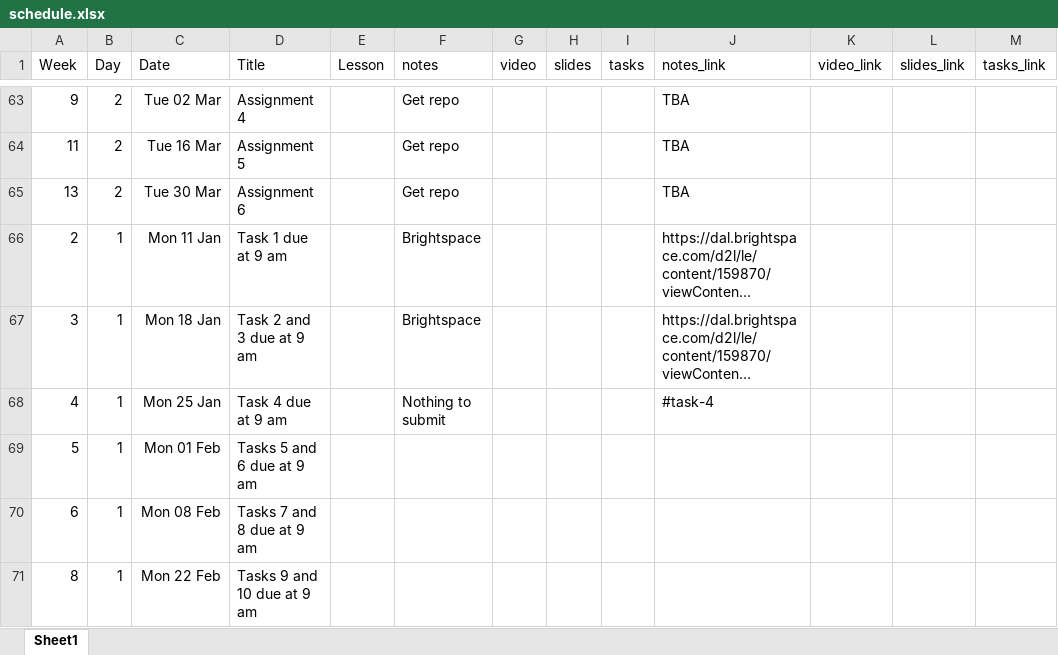
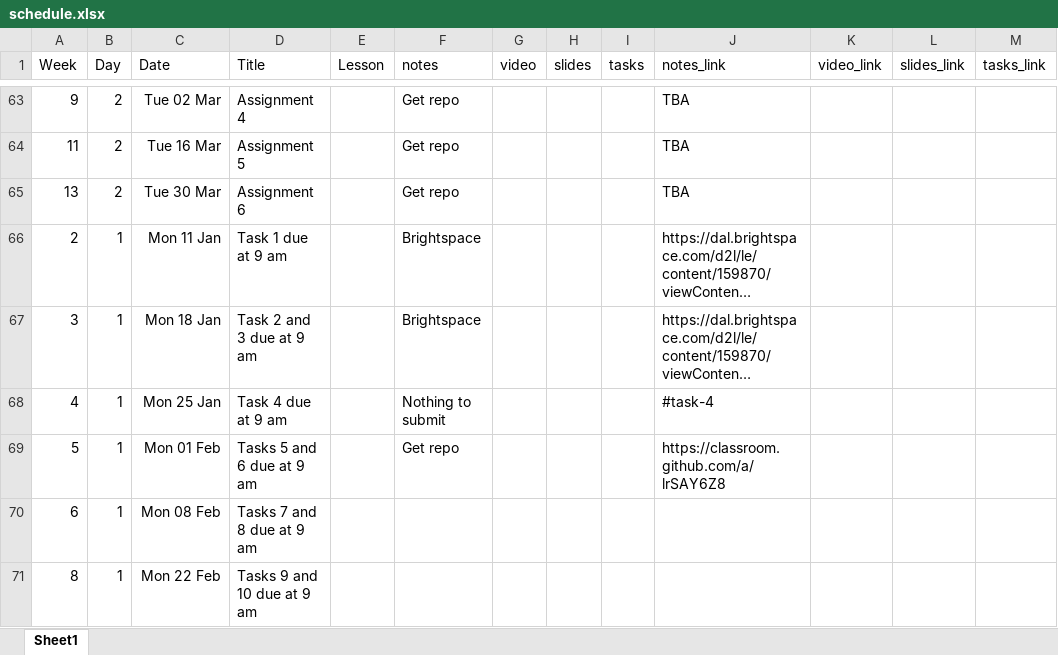
Before and after one commit to AndrewIrwin/data-visualization, an Excel workbook: schedule.xlsx, sheet Sheet1, drawn as a sheet; only a part is shown, gaps mark what is left out; long unchanged cells end in …; values as stored, in another font and other column widths than the file's, no borders; the diff names each change by its address in the sheet, - before the commit and + after, or states it on an @@ line.

Commit message:
Finalized task 5 and 6

```diff
--- a/schedule.xlsx (sheet Sheet1)
+++ b/schedule.xlsx (sheet Sheet1)
-F69 (notes): (empty)
+F69 (notes): Get repo
-J69 (notes_link): (empty)
+J69 (notes_link): https://classroom.github.com/a/lrSAY6Z8
```
Also changed, not shown: 8 other files.
